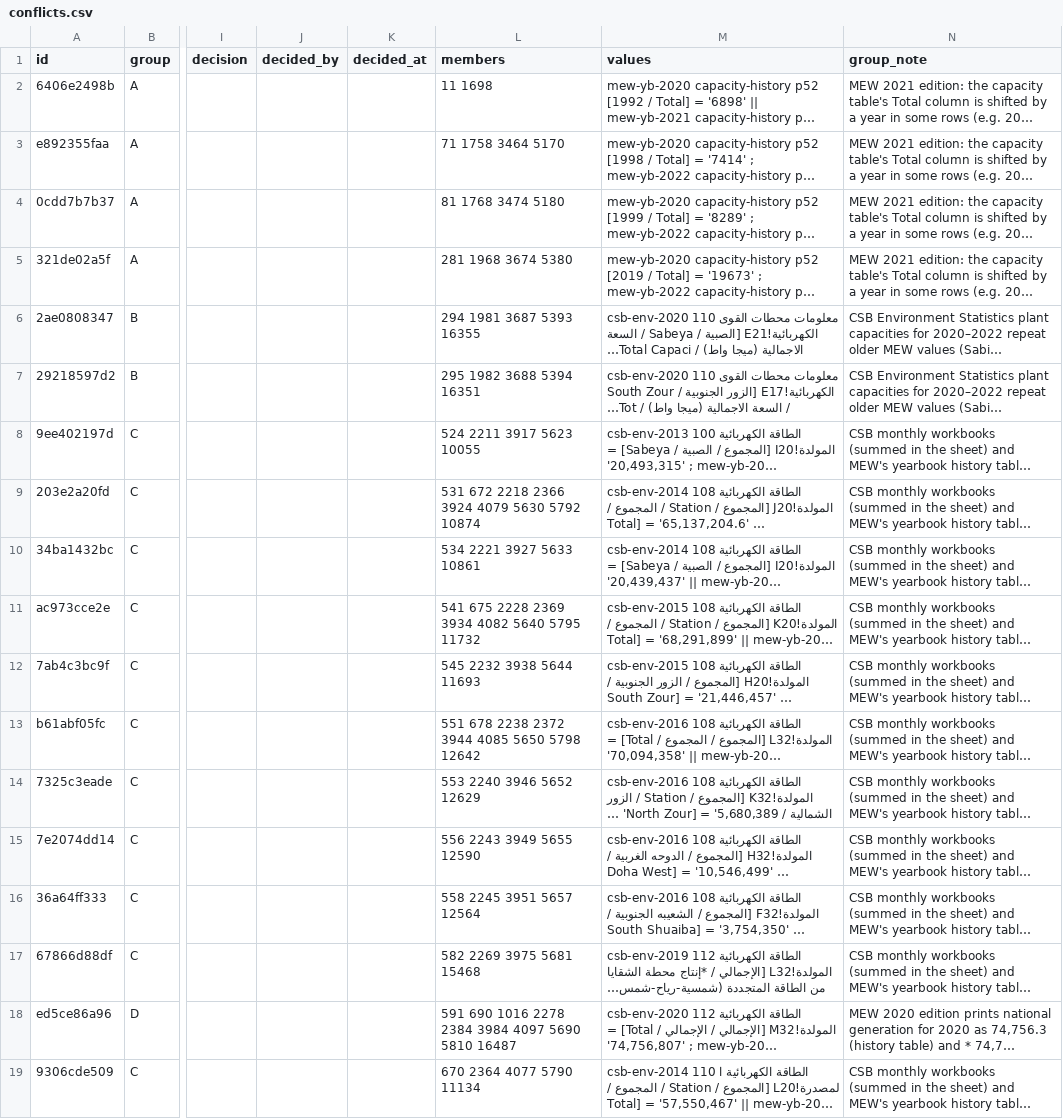
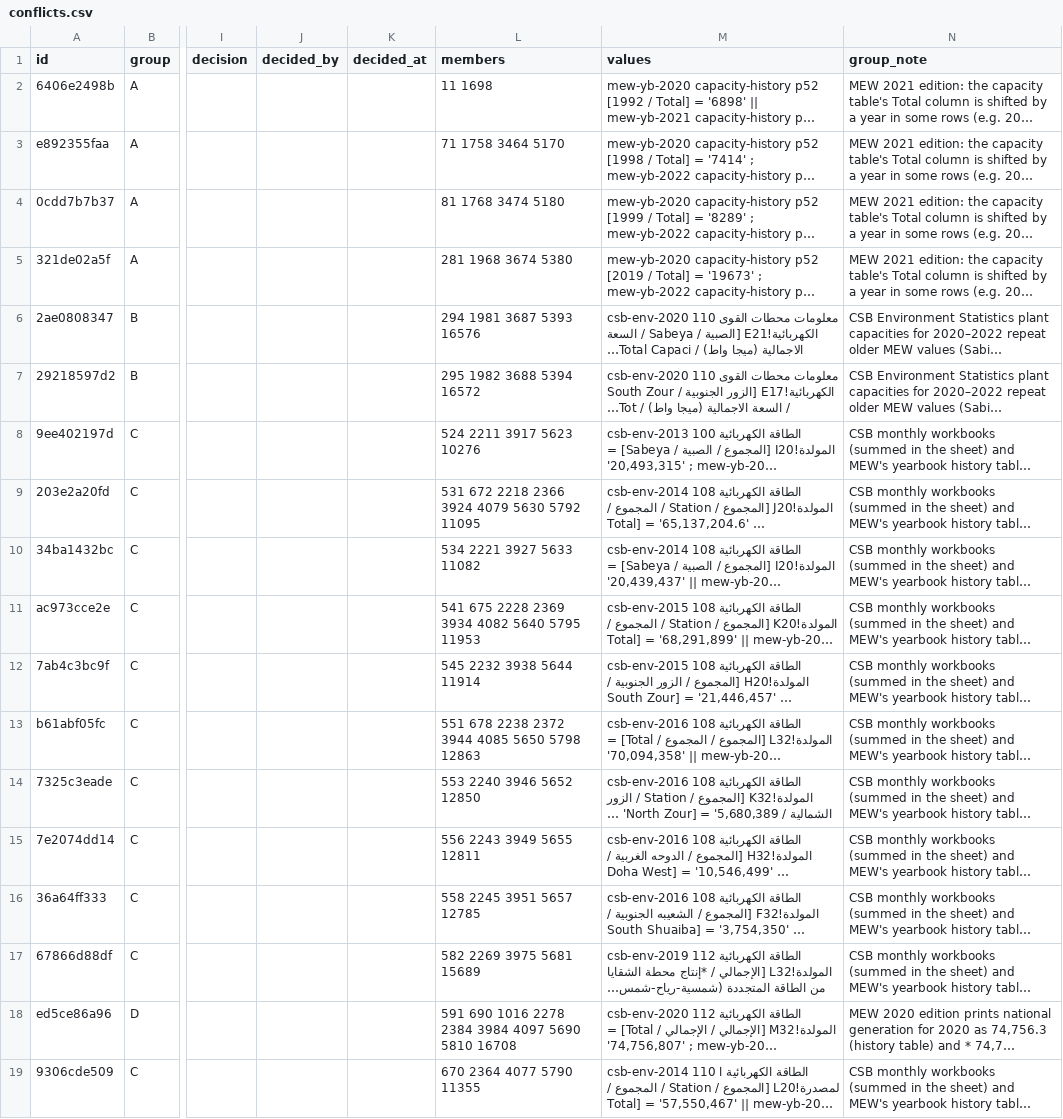
Before and after one commit to ahmedelshazly27/mizan-kuwait-energy-toolkit, a CSV file: inputs/dataset/conflicts.csv, drawn as a sheet; only a part is shown, gaps mark what is left out; long unchanged cells end in …; the diff covers the shown part only; the diff names each change by its address in the sheet, - before the commit and + after, or states it on an @@ line.

```diff
--- a/inputs/dataset/conflicts.csv
+++ b/inputs/dataset/conflicts.csv
-L6 (members): 294 1981 3687 5393 16355
+L6 (members): 294 1981 3687 5393 16576
-L7 (members): 295 1982 3688 5394 16351
+L7 (members): 295 1982 3688 5394 16572
-L8 (members): 524 2211 3917 5623 10055
+L8 (members): 524 2211 3917 5623 10276
-L9 (members): 531 672 2218 2366 3924 4079 5630 5792 10874
+L9 (members): 531 672 2218 2366 3924 4079 5630 5792 11095
-L10 (members): 534 2221 3927 5633 10861
+L10 (members): 534 2221 3927 5633 11082
-L11 (members): 541 675 2228 2369 3934 4082 5640 5795 11732
+L11 (members): 541 675 2228 2369 3934 4082 5640 5795 11953
-L12 (members): 545 2232 3938 5644 11693
+L12 (members): 545 2232 3938 5644 11914
-L13 (members): 551 678 2238 2372 3944 4085 5650 5798 12642
+L13 (members): 551 678 2238 2372 3944 4085 5650 5798 12863
-L14 (members): 553 2240 3946 5652 12629
+L14 (members): 553 2240 3946 5652 12850
-L15 (members): 556 2243 3949 5655 12590
+L15 (members): 556 2243 3949 5655 12811
-L16 (members): 558 2245 3951 5657 12564
+L16 (members): 558 2245 3951 5657 12785
-L17 (members): 582 2269 3975 5681 15468
+L17 (members): 582 2269 3975 5681 15689
-L18 (members): …5690 5810 16487
+L18 (members): …5690 5810 16708
-L19 (members): 670 2364 4077 5790 11134
+L19 (members): 670 2364 4077 5790 11355
```
Also changed, not shown: 15 edited cells elsewhere in this file, inputs/dataset/source_tables.csv, inputs/dataset/sources.csv, 13 other files.
